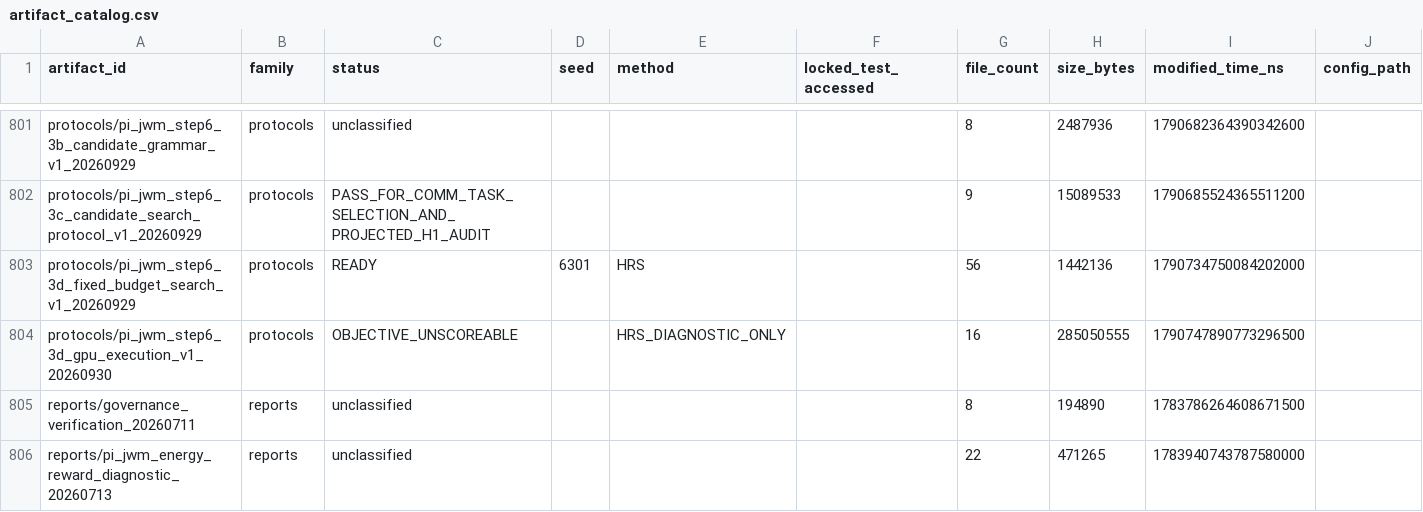
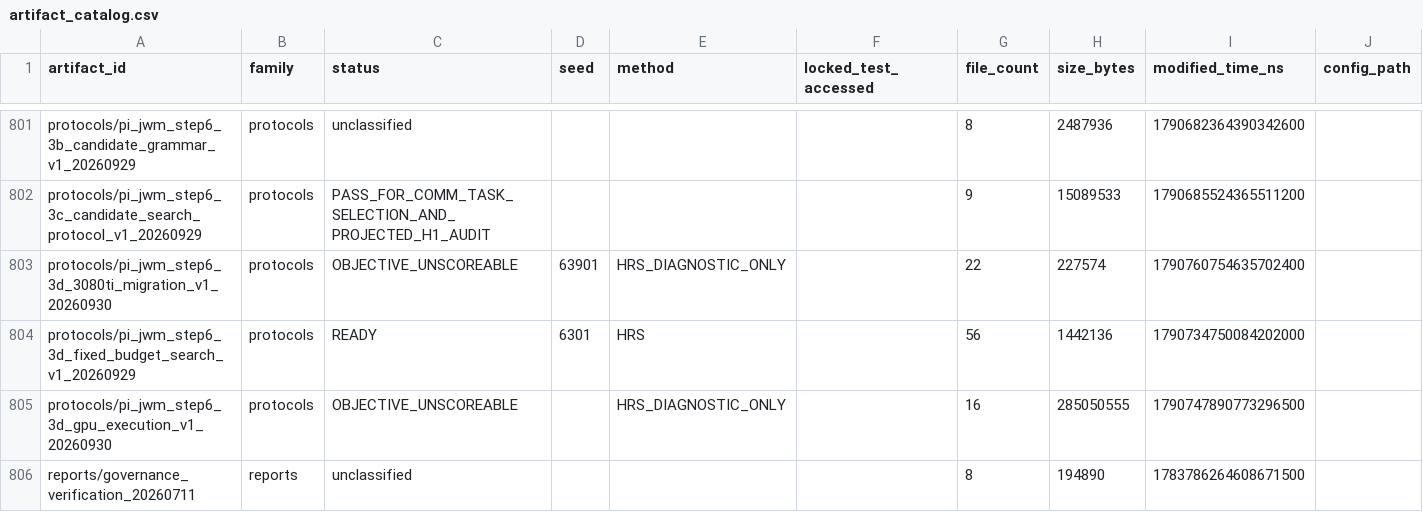
Before and after one commit to yys806/network-state-world-model, a CSV file: docs/registries/generated/artifact_catalog.csv, drawn as a sheet; only a part is shown, gaps mark what is left out; the shorter side is filled out with more unchanged rows; rows hold the shown columns only; the diff names each change by its address in the sheet, - before the commit and + after, or states it on an @@ line.

Commit message:
feat(step6.3d): qualify 3080 Ti formal GPU runner

```diff
--- a/docs/registries/generated/artifact_catalog.csv
+++ b/docs/registries/generated/artifact_catalog.csv
+row 803: protocols/pi_jwm_step6_3d_3080ti_migration_v1_20260930 | protocols | OBJECTIVE_UNSCOREABLE | 63901 | HRS_DIAGNOSTIC_ONLY |  | 22 | 227574 | 1790760754635702400
```
Also changed, not shown: 57 other files.
